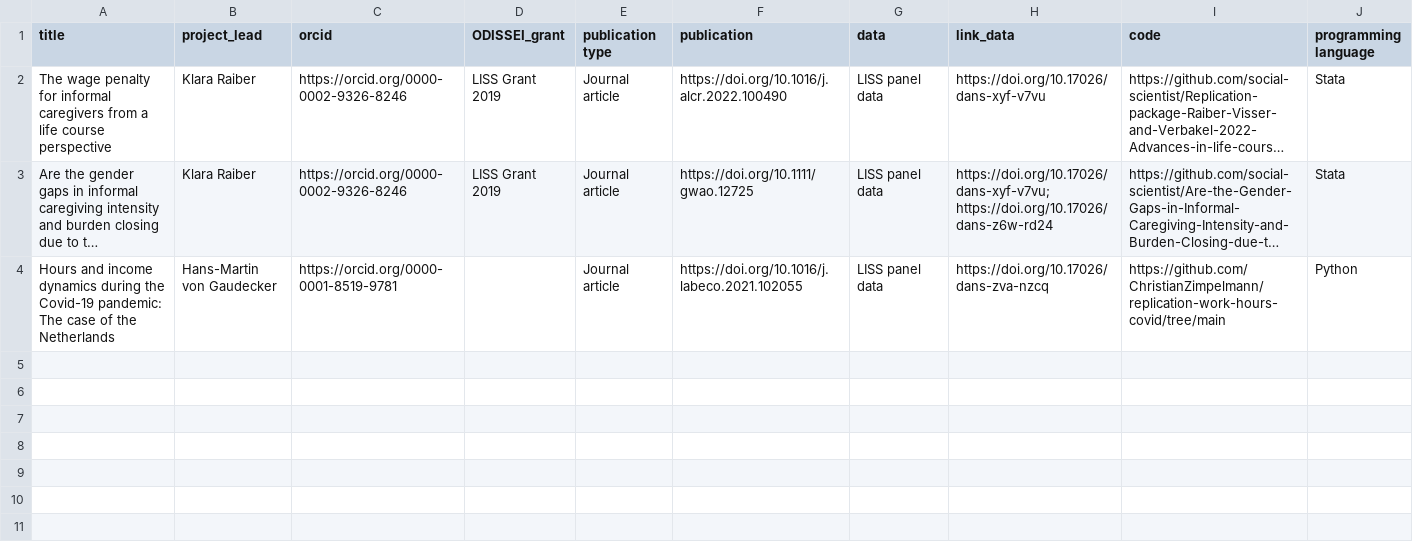
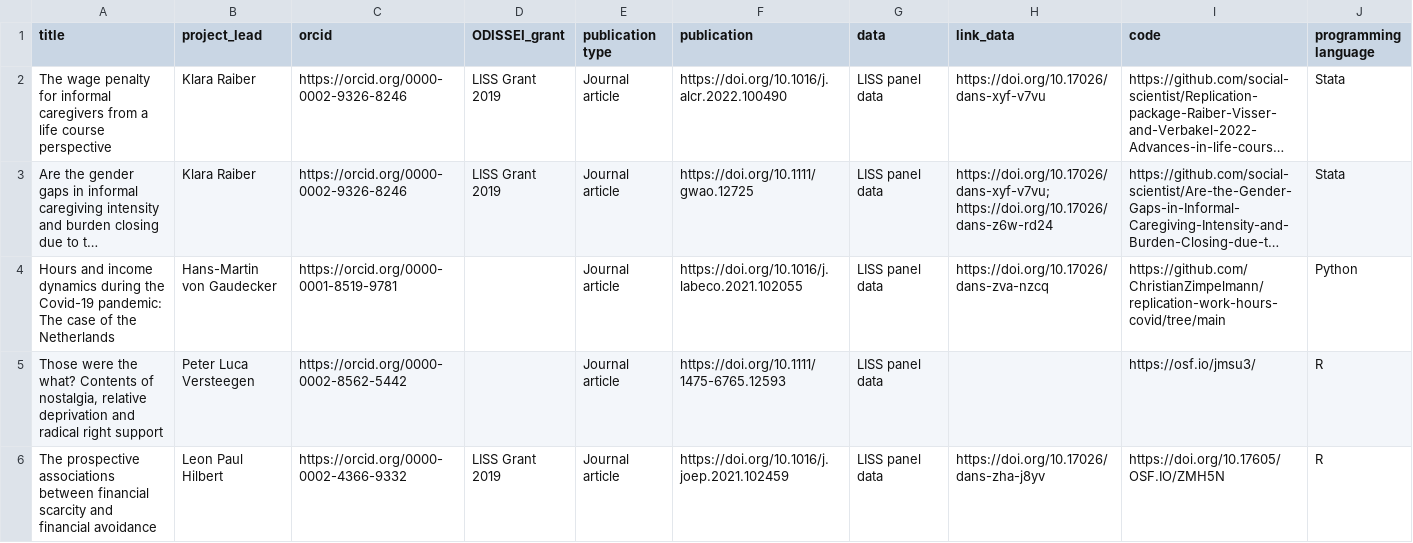
Before and after one commit to odissei-data/ODISSEI-code-library, a CSV file: Data/odissei-projects_LISS.csv, drawn as a sheet; long unchanged cells end in …; the diff names each change by its address in the sheet, - before the commit and + after, or states it on an @@ line.

```diff
--- a/Data/odissei-projects_LISS.csv
+++ b/Data/odissei-projects_LISS.csv
+row 5: Those were the what? Contents of nostalgia, relative deprivation and radical right support | Peter Luca Versteegen | https://orcid.org/0000-0002-8562-5442 |  | Journal article | https://doi.org/10.1111/1475-6765.12593 | LISS panel data |  | https://osf.io/jmsu3/ | R
+row 6: The prospective associations between financial scarcity and financial avoidance | Leon Paul Hilbert | https://orcid.org/0000-0002-4366-9332 | LISS Grant 2019 | Journal article | https://doi.org/10.1016/j.joep.2021.102459 | LISS panel data | https://doi.org/10.17026/dans-zha-j8yv | https://doi.org/10.17605/OSF.IO/ZMH5N | R
```
Also changed, not shown: Data/odissei-projects-clean_LISS.csv, 1 other file.
